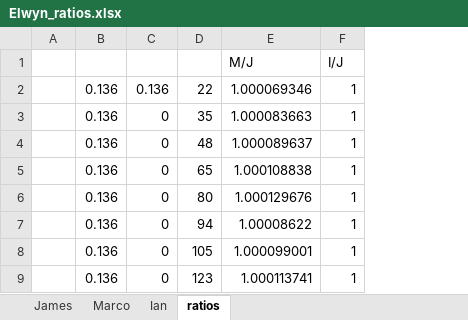
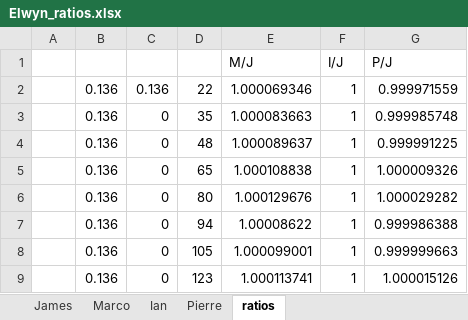
Before and after one commit to RMACPR/Be7_Rmatrix_Analysis, an Excel workbook: Test1a/AZURE2/Elwyn_ratios.xlsx, sheet ratios, drawn as a sheet; only a part is shown; values as stored, in another font and other column widths than the file's, no borders; the diff names each change by its address in the sheet, - before the commit and + after, or states it on an @@ line.

```diff
--- a/Test1a/AZURE2/Elwyn_ratios.xlsx (sheet ratios)
+++ b/Test1a/AZURE2/Elwyn_ratios.xlsx (sheet ratios)
+sheet tab: Pierre
+column G, rows 1-9: P/J | 0.999971559 | 0.999985748 | 0.999991225 | 1.000009326 | 1.000029282 | 0.999986388 | 0.999999663 | 1.000015126
```
Also changed, not shown: Test1a/AZURE2/Barnard_ratios.xlsx, Test1a/AZURE2/McCray_ratios.xlsx, 1 other file.
